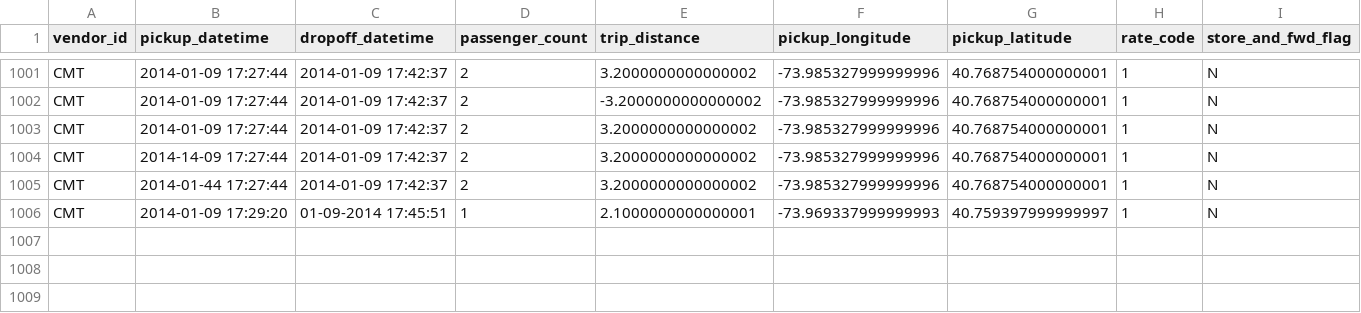
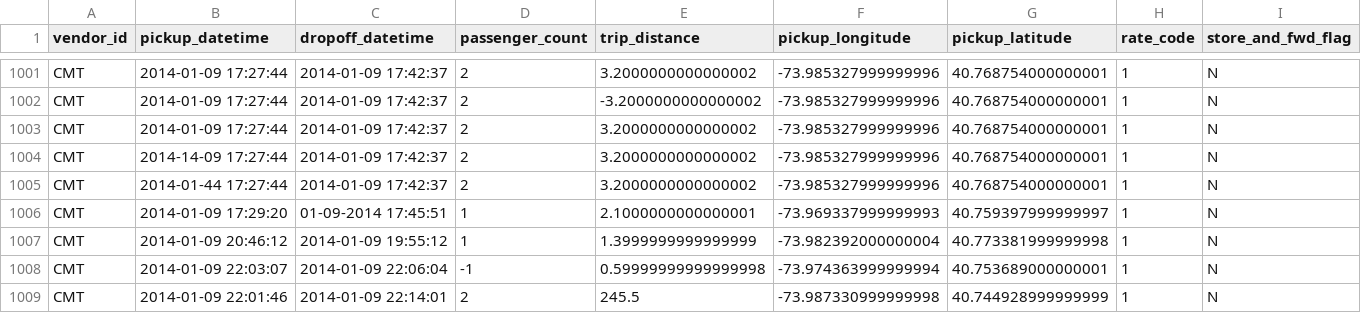
Before and after one commit to trp86/BigData, a CSV file: spark/scala/app-nyc-taxi-analyzer/src/main/resources/inputdata/nyccitytaxi/yellow_tripdata_subset_2014-01.csv, drawn as a sheet; only a part is shown, gaps mark what is left out; rows hold the shown columns only; the diff names each change by its address in the sheet, - before the commit and + after, or states it on an @@ line.

Commit message:
Added function to typecast the columns and compare column values

```diff
--- a/spark/scala/app-nyc-taxi-analyzer/src/main/resources/inputdata/nyccitytaxi/yellow_tripdata_subset_2014-01.csv
+++ b/spark/scala/app-nyc-taxi-analyzer/src/main/resources/inputdata/nyccitytaxi/yellow_tripdata_subset_2014-01.csv
+row 1007: CMT | 2014-01-09 20:46:12 | 2014-01-09 19:55:12 | 1 | 1.3999999999999999 | -73.982392000000004 | 40.773381999999998 | 1 | N
+row 1008: CMT | 2014-01-09 22:03:07 | 2014-01-09 22:06:04 | -1 | 0.59999999999999998 | -73.974363999999994 | 40.753689000000001 | 1 | N
+row 1009: CMT | 2014-01-09 22:01:46 | 2014-01-09 22:14:01 | 2 | 245.5 | -73.987330999999998 | 40.744928999999999 | 1 | N
```
Also changed, not shown: 5 other files.
